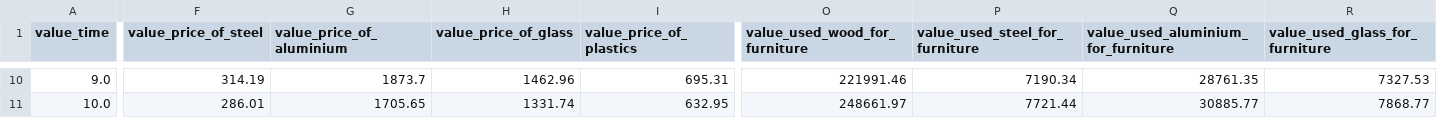
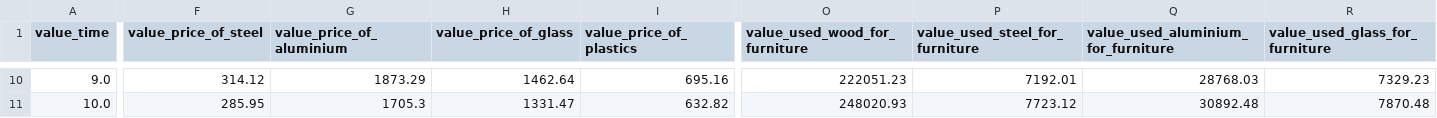
Before and after one commit to Fabbochan/Research_Project_Master, a CSV file: static/simulation.csv, drawn as a sheet; only a part is shown, gaps mark what is left out; the diff covers the shown part only; the diff names each change by its address in the sheet, - before the commit and + after, or states it on an @@ line.

```diff
--- a/static/simulation.csv
+++ b/static/simulation.csv
-F10 (value_price_of_steel): 314.19
+F10 (value_price_of_steel): 314.12
-G10 (value_price_of_aluminium): 1873.7
+G10 (value_price_of_aluminium): 1873.29
-H10 (value_price_of_glass): 1462.96
+H10 (value_price_of_glass): 1462.64
-I10 (value_price_of_plastics): 695.31
+I10 (value_price_of_plastics): 695.16
-O10 (value_used_wood_for_furniture): 221991.46
+O10 (value_used_wood_for_furniture): 222051.23
-P10 (value_used_steel_for_furniture): 7190.34
+P10 (value_used_steel_for_furniture): 7192.01
-Q10: 28761.35
+Q10: 28768.03
-R10 (value_used_glass_for_furniture): 7327.53
+R10 (value_used_glass_for_furniture): 7329.23
-F11 (value_price_of_steel): 286.01
+F11 (value_price_of_steel): 285.95
-G11 (value_price_of_aluminium): 1705.65
+G11 (value_price_of_aluminium): 1705.3
-H11 (value_price_of_glass): 1331.74
+H11 (value_price_of_glass): 1331.47
-I11 (value_price_of_plastics): 632.95
+I11 (value_price_of_plastics): 632.82
-O11 (value_used_wood_for_furniture): 248661.97
+O11 (value_used_wood_for_furniture): 248020.93
-P11 (value_used_steel_for_furniture): 7721.44
+P11 (value_used_steel_for_furniture): 7723.12
-Q11: 30885.77
+Q11: 30892.48
-R11 (value_used_glass_for_furniture): 7868.77
+R11 (value_used_glass_for_furniture): 7870.48
```
Also changed, not shown: 89 edited cells elsewhere in this file, 4 other files.
